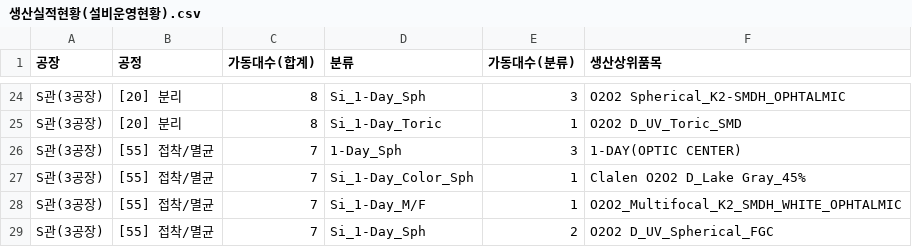
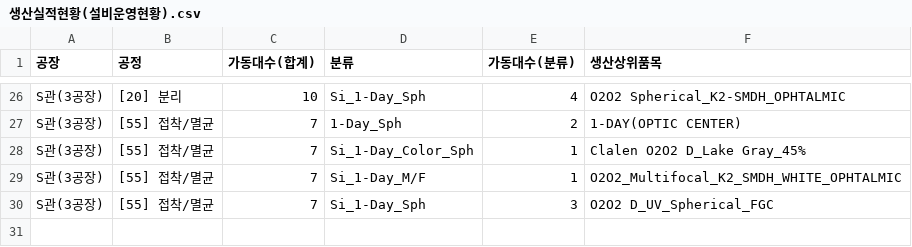
Before and after one commit to lcmin16-prog/Production_Dashboard, a CSV file: 생산실적현황(설비운영현황).csv, drawn as a sheet; only a part is shown, gaps mark what is left out; removed rows and columns are numbered as before the commit, all else as after; the diff covers the shown part only; the diff names each change by its address in the sheet, - before the commit and + after, or states it on an @@ line.

```diff
--- a/생산실적현황(설비운영현황).csv
+++ b/생산실적현황(설비운영현황).csv
-C26 (가동대수(합계)): 8
+C26 (가동대수(합계)): 10
-E26 (가동대수(분류)): 3
+E26 (가동대수(분류)): 4
-row 25: S관(3공장) | [20] 분리 | 8 | Si_1-Day_Toric | 1 | O2O2 D_UV_Toric_SMD
-E27 (가동대수(분류)): 3
+E27 (가동대수(분류)): 2
-E30 (가동대수(분류)): 2
+E30 (가동대수(분류)): 3
```
Also changed, not shown: 3 added rows, 1 removed row and 36 edited cells elsewhere in this file, 3 other files.
